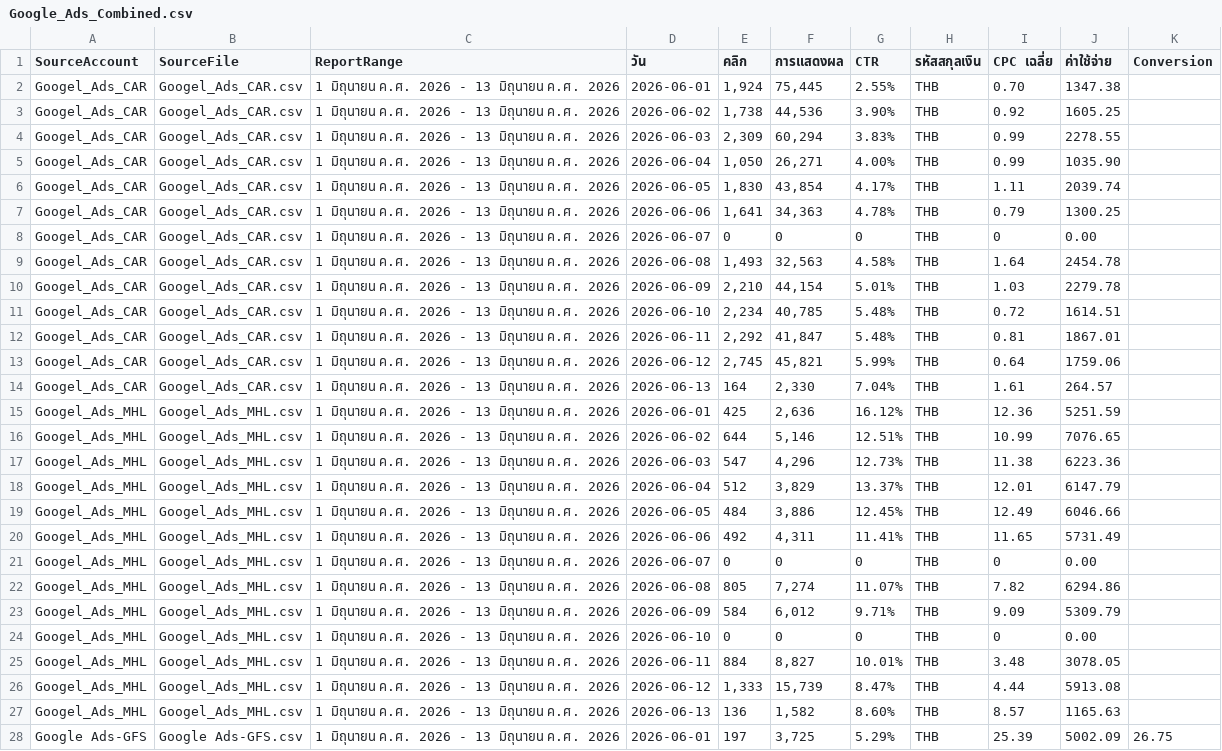
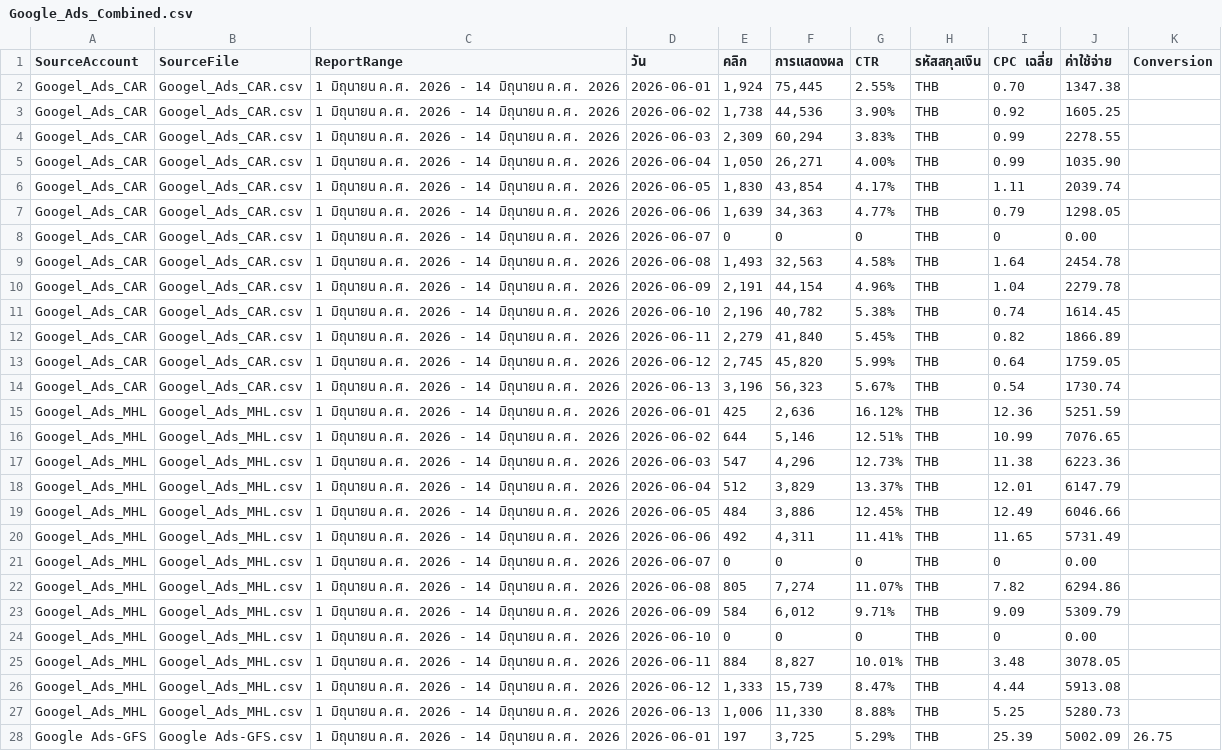
Before and after one commit to solar-film/mkt, a CSV file: Google Ads/Google_Ads_Combined.csv, drawn as a sheet; only a part is shown; the diff covers the shown part only; the diff names each change by its address in the sheet, - before the commit and + after, or states it on an @@ line.

Commit message:
Refresh Google Ads data on 2026-06-14

```diff
--- a/Google Ads/Google_Ads_Combined.csv
+++ b/Google Ads/Google_Ads_Combined.csv
-C2:C28 (ReportRange): 1 มิถุนายน ค.ศ. 2026 - 13 มิถุนายน ค.ศ. 2026
+C2:C28 (ReportRange): 1 มิถุนายน ค.ศ. 2026 - 14 มิถุนายน ค.ศ. 2026
-E7 (คลิก): 1,641
+E7 (คลิก): 1,639
-G7 (CTR): 4.78%
+G7 (CTR): 4.77%
-J7 (ค่าใช้จ่าย): 1300.25
+J7 (ค่าใช้จ่าย): 1298.05
-E10 (คลิก): 2,210
+E10 (คลิก): 2,191
-G10 (CTR): 5.01%
+G10 (CTR): 4.96%
-I10 (CPC เฉลี่ย): 1.03
+I10 (CPC เฉลี่ย): 1.04
-E11 (คลิก): 2,234
+E11 (คลิก): 2,196
-F11 (การแสดงผล): 40,785
+F11 (การแสดงผล): 40,782
-G11 (CTR): 5.48%
+G11 (CTR): 5.38%
-I11 (CPC เฉลี่ย): 0.72
+I11 (CPC เฉลี่ย): 0.74
-J11 (ค่าใช้จ่าย): 1614.51
+J11 (ค่าใช้จ่าย): 1614.45
-E12 (คลิก): 2,292
+E12 (คลิก): 2,279
-F12 (การแสดงผล): 41,847
+F12 (การแสดงผล): 41,840
-G12 (CTR): 5.48%
+G12 (CTR): 5.45%
-I12 (CPC เฉลี่ย): 0.81
+I12 (CPC เฉลี่ย): 0.82
-J12 (ค่าใช้จ่าย): 1867.01
+J12 (ค่าใช้จ่าย): 1866.89
-F13 (การแสดงผล): 45,821
+F13 (การแสดงผล): 45,820
-J13 (ค่าใช้จ่าย): 1759.06
+J13 (ค่าใช้จ่าย): 1759.05
-E14 (คลิก): 164
+E14 (คลิก): 3,196
-F14 (การแสดงผล): 2,330
+F14 (การแสดงผล): 56,323
-G14 (CTR): 7.04%
+G14 (CTR): 5.67%
-I14 (CPC เฉลี่ย): 1.61
+I14 (CPC เฉลี่ย): 0.54
-J14 (ค่าใช้จ่าย): 264.57
+J14 (ค่าใช้จ่าย): 1730.74
-E27 (คลิก): 136
+E27 (คลิก): 1,006
-F27 (การแสดงผล): 1,582
+F27 (การแสดงผล): 11,330
-G27 (CTR): 8.60%
+G27 (CTR): 8.88%
-I27 (CPC เฉลี่ย): 8.57
+I27 (CPC เฉลี่ย): 5.25
-J27 (ค่าใช้จ่าย): 1165.63
+J27 (ค่าใช้จ่าย): 5280.73
```
Also changed, not shown: 28 edited cells elsewhere in this file, Google Ads/Googel_Ads_CAR.csv, Google Ads/Googel_Ads_MHL.csv, 1 other file.
